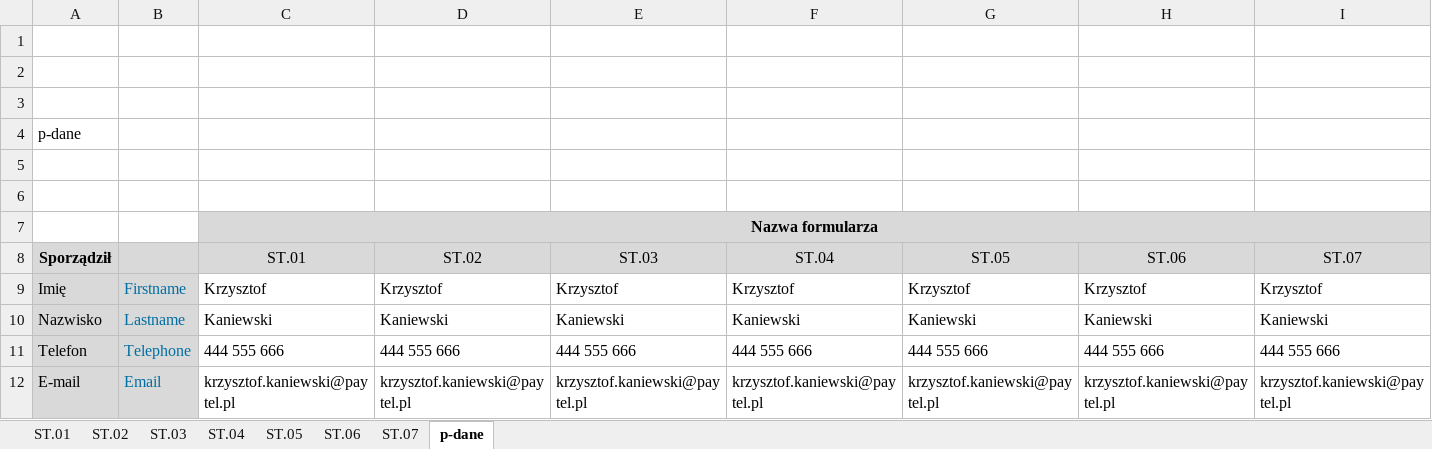
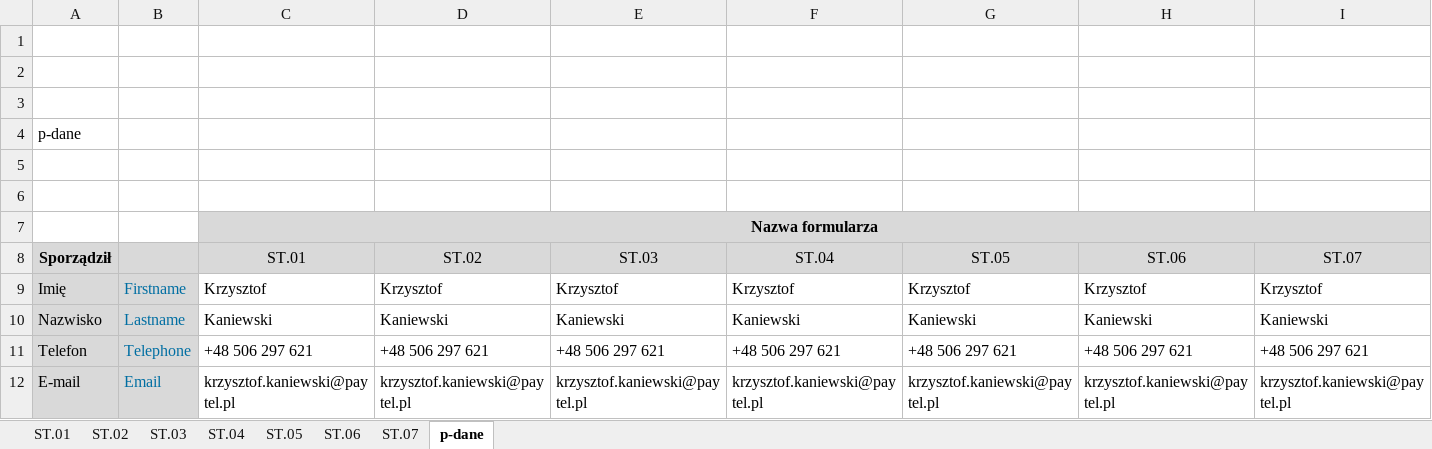
Before and after one commit to kanies89/nbp_automate, an Excel workbook: Example/Filled/AR1 - Q2.2023.xlsx, sheet p-dane, drawn as a sheet; values as stored, in another font and other column widths than the file's, no borders; removed rows and columns are numbered as before the commit, all else as after; the diff names each change by its address in the sheet, - before the commit and + after, or states it on an @@ line.

```diff
--- a/Example/Filled/AR1 - Q2.2023.xlsx (sheet p-dane)
+++ b/Example/Filled/AR1 - Q2.2023.xlsx (sheet p-dane)
-row 11: Telefon | Telephone | 444 555 666 | 444 555 666 | 444 555 666 | 444 555 666 | 444 555 666 | 444 555 666 | 444 555 666
+row 11: Telefon | Telephone | +48 506 297 621 | +48 506 297 621 | +48 506 297 621 | +48 506 297 621 | +48 506 297 621 | +48 506 297 621 | +48 506 297 621
```
Also changed, not shown: sheet ST.06, Example/AR1 - Q1.2023.xlsx, temp/2023_2/bug_table.xlsx, 14 other files.
